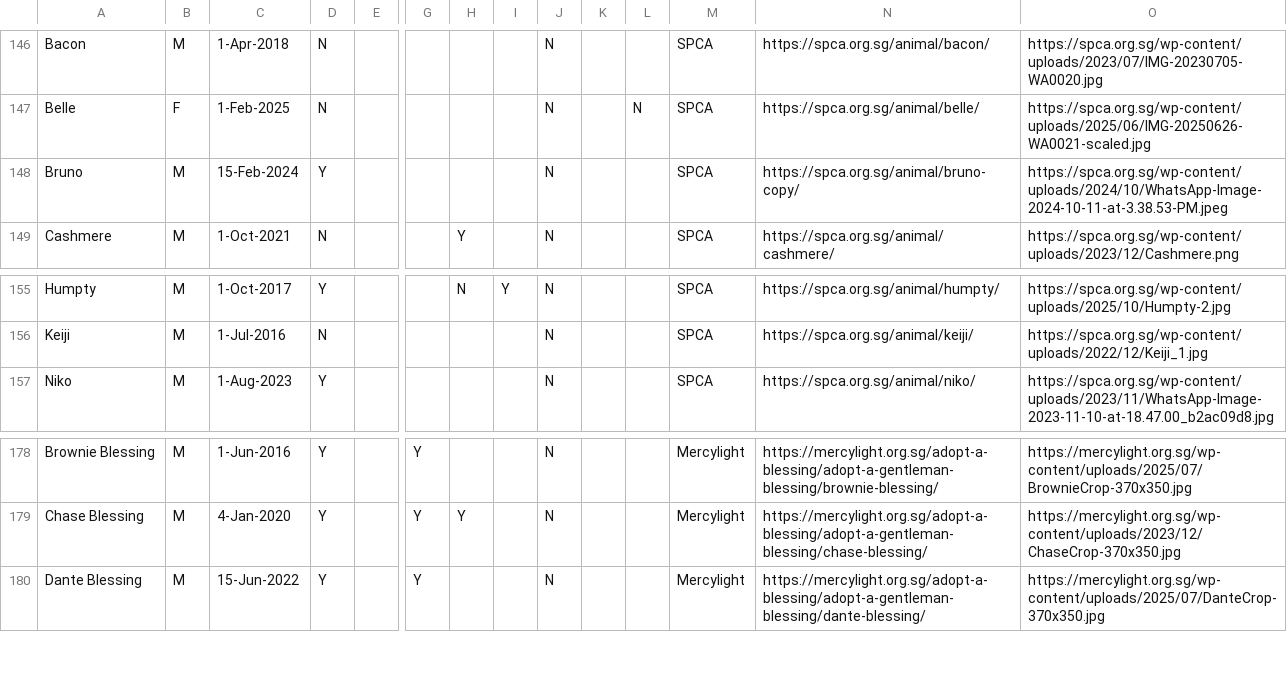
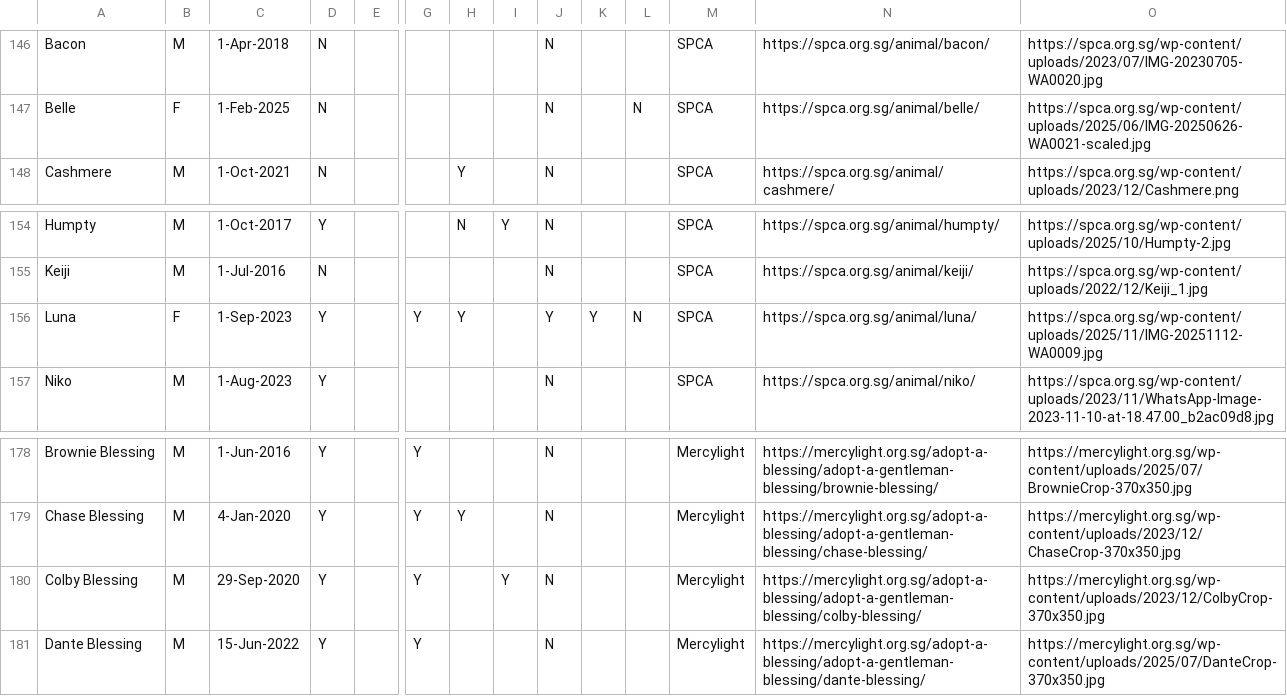
Before and after one commit to Charmainetannlb/Pawright, a CSV file: Data/Doggos17052024 - Sheet1.csv, drawn as a sheet; only a part is shown, gaps mark what is left out; removed rows and columns are numbered as before the commit, all else as after; rows hold the shown columns only; the diff names each change by its address in the sheet, - before the commit and + after, or states it on an @@ line.

Commit message:
16Novupdate

```diff
--- a/Data/Doggos17052024 - Sheet1.csv
+++ b/Data/Doggos17052024 - Sheet1.csv
-row 148: Bruno | M | 15-Feb-2024 | Y |  |  |  |  | N |  |  | SPCA | https://spca.org.sg/animal/bruno-copy/ | https://spca.org.sg/wp-content/uploads/2024/10/WhatsApp-Image-2024-10-11-at-3.38.53-PM.jpeg
+row 156: Luna | F | 1-Sep-2023 | Y |  | Y | Y |  | Y | Y | N | SPCA | https://spca.org.sg/animal/luna/ | https://spca.org.sg/wp-content/uploads/2025/11/IMG-20251112-WA0009.jpg
+row 180: Colby Blessing | M | 29-Sep-2020 | Y |  | Y |  | Y | N |  |  | Mercylight | https://mercylight.org.sg/adopt-a-blessing/adopt-a-gentleman-blessing/colby-blessing/ | https://mercylight.org.sg/wp-content/uploads/2023/12/ColbyCrop-370x350.jpg
```
